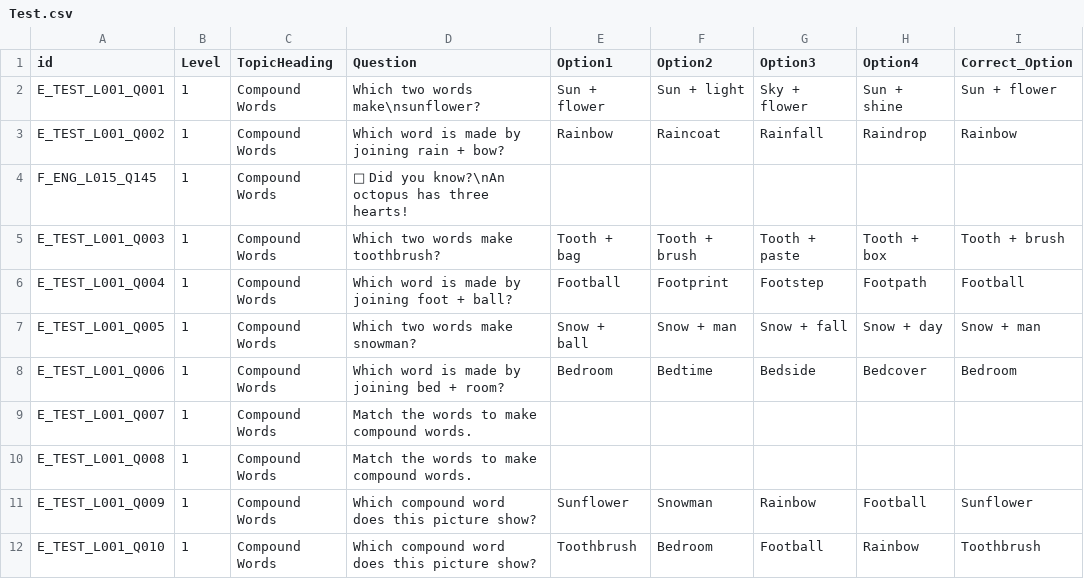
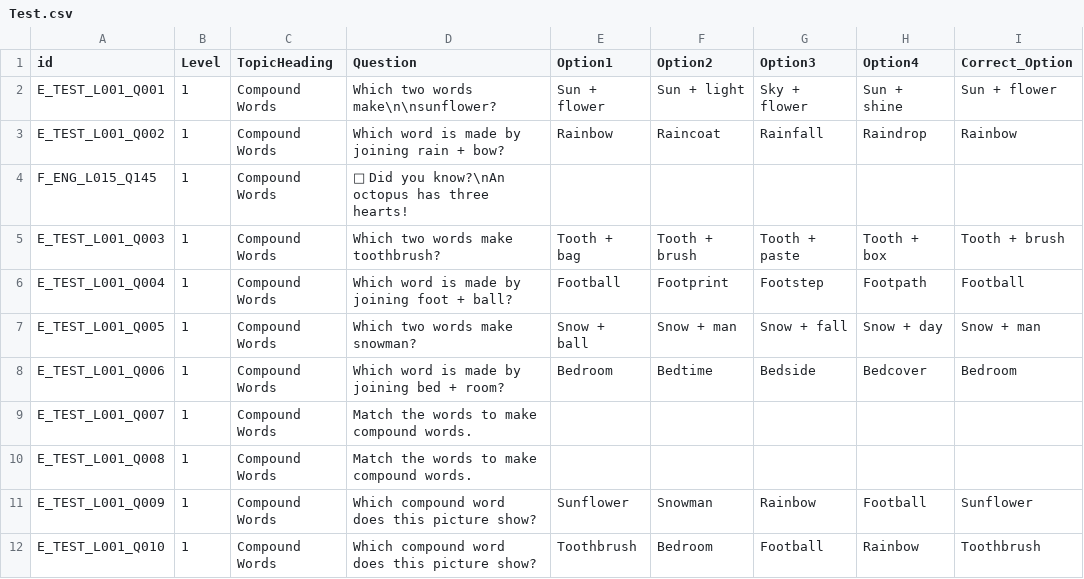
Before and after one commit to ParthoSarothiDas/edusplash, a CSV file: explorer/Test.csv, drawn as a sheet; only a part is shown; the diff names each change by its address in the sheet, - before the commit and + after, or states it on an @@ line.

Commit message:
Update Test.csv

```diff
--- a/explorer/Test.csv
+++ b/explorer/Test.csv
-D2 (Question): Which two words make\nsunflower?
+D2 (Question): Which two words make\n\nsunflower?
```
